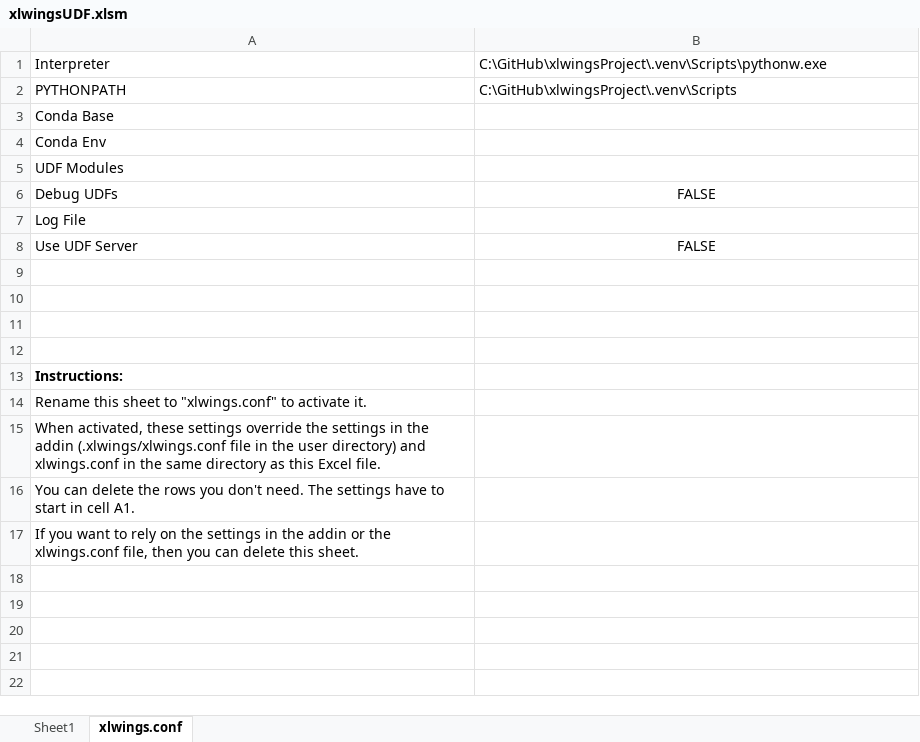
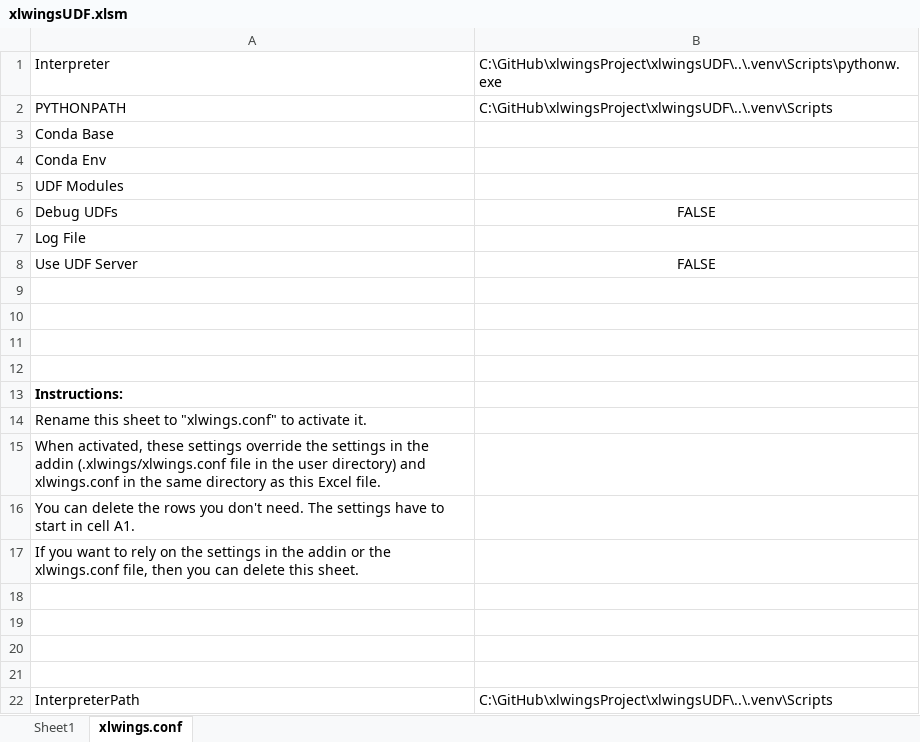
Before and after one commit to rajunrosco/xlwingsProject, an Excel workbook: xlwingsUDF/xlwingsUDF.xlsm, sheet xlwings.conf, drawn as a sheet; values as stored, in another font and other column widths than the file's, no borders; the diff names each change by its address in the sheet, - before the commit and + after, or states it on an @@ line.

Commit message:
Update config for UDF example

```diff
--- a/xlwingsUDF/xlwingsUDF.xlsm (sheet xlwings.conf)
+++ b/xlwingsUDF/xlwingsUDF.xlsm (sheet xlwings.conf)
-B1: C:\GitHub\xlwingsProject\.venv\Scripts\pythonw.exe
+B1: C:\GitHub\xlwingsProject\xlwingsUDF\..\.venv\Scripts\pythonw.exe
-B2: C:\GitHub\xlwingsProject\.venv\Scripts
+B2: C:\GitHub\xlwingsProject\xlwingsUDF\..\.venv\Scripts
+row 18: (empty)
+row 19: (empty)
+row 20: (empty)
+row 21: (empty)
+row 22: InterpreterPath | C:\GitHub\xlwingsProject\xlwingsUDF\..\.venv\Scripts
```
Also changed, not shown: sheet Sheet1.
